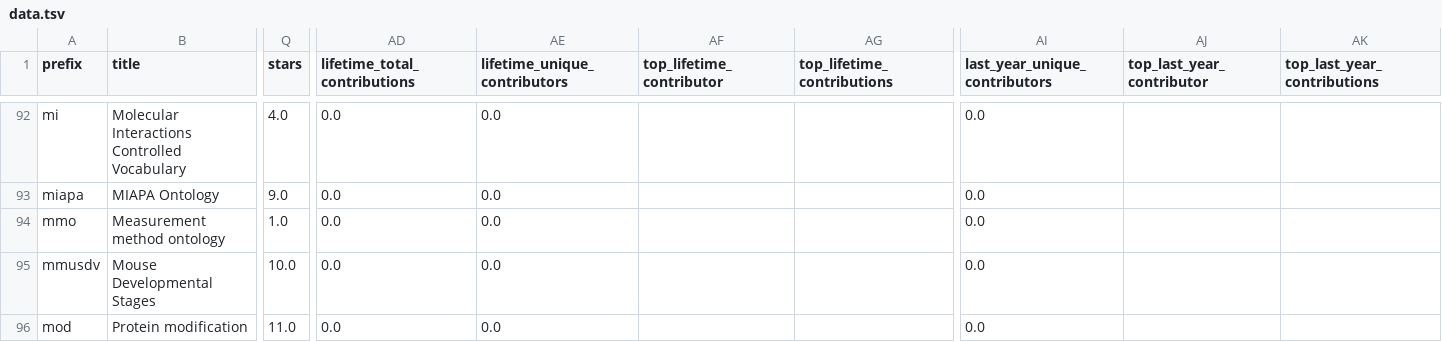
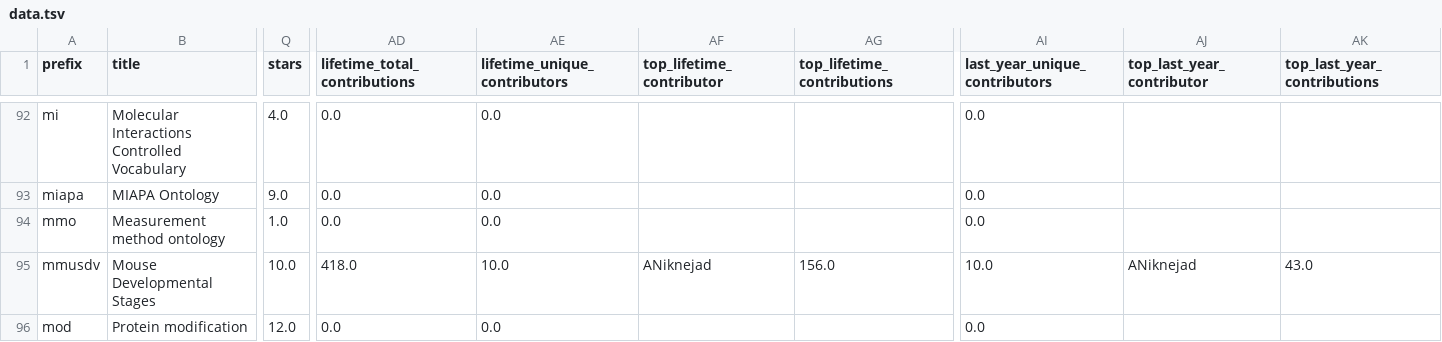
Before and after one commit to cthoyt/obo-community-health, a TSV file: data/data.tsv, drawn as a sheet; only a part is shown, gaps mark what is left out; the diff covers the shown part only; the diff names each change by its address in the sheet, - before the commit and + after, or states it on an @@ line.

```diff
--- a/data/data.tsv
+++ b/data/data.tsv
-AD95 (lifetime_total_contributions): 0.0
+AD95 (lifetime_total_contributions): 418.0
-AE95 (lifetime_unique_contributors): 0.0
+AE95 (lifetime_unique_contributors): 10.0
-AF95 (top_lifetime_contributor): (empty)
+AF95 (top_lifetime_contributor): ANiknejad
-AG95 (top_lifetime_contributions): (empty)
+AG95 (top_lifetime_contributions): 156.0
-AI95 (last_year_unique_contributors): 0.0
+AI95 (last_year_unique_contributors): 10.0
-AJ95 (top_last_year_contributor): (empty)
+AJ95 (top_last_year_contributor): ANiknejad
-AK95 (top_last_year_contributions): (empty)
+AK95 (top_last_year_contributions): 43.0
-Q96 (stars): 11.0
+Q96 (stars): 12.0
```
Also changed, not shown: 64 edited cells elsewhere in this file, 6 other files.
